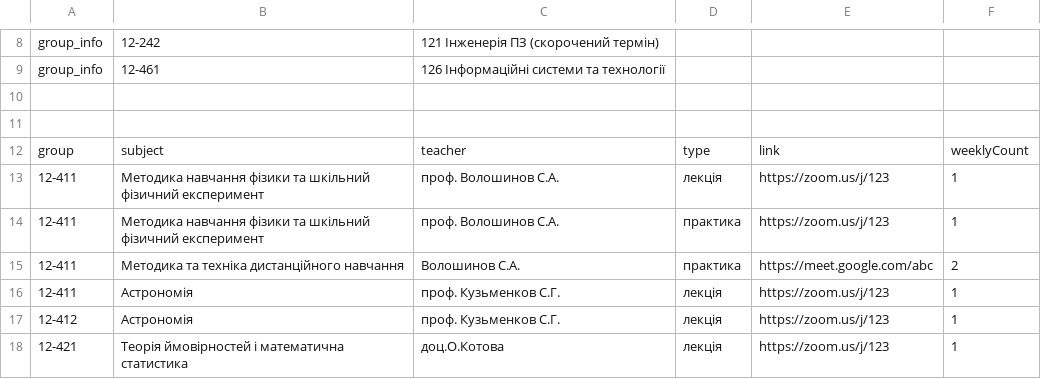
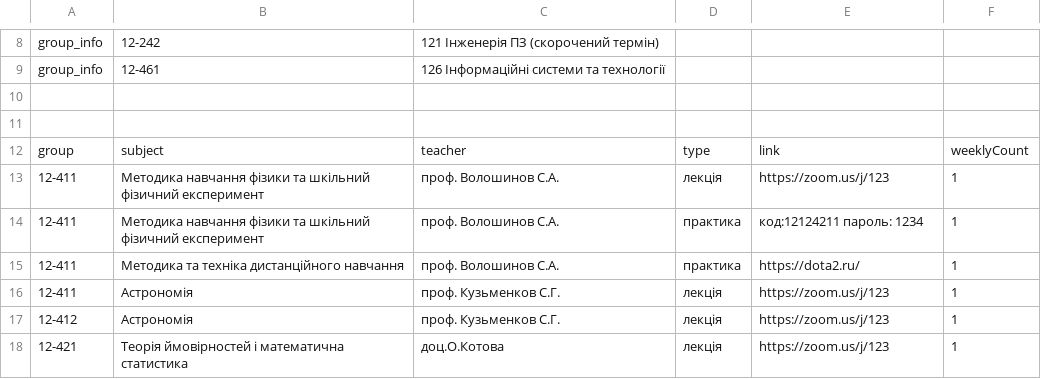
Before and after one commit to Ryadnov9/diplom-, a CSV file: schedule.csv, drawn as a sheet; only a part is shown, gaps mark what is left out.

```diff
--- a/schedule.csv
+++ b/schedule.csv
@@ -13,4 +13,4 @@ group,subject,teacher,type,link,weeklyCount
 12-411,Методика навчання фізики та шкільний фізичний експеримент,проф. Волошинов С.А.,лекція,https://zoom.us/j/123,1
-12-411,Методика навчання фізики та шкільний фізичний експеримент,проф. Волошинов С.А.,практика,https://zoom.us/j/123,1
-12-411,Методика та техніка дистанційного навчання,Волошинов С.А.,практика,https://meet.google.com/abc,2
+12-411,Методика навчання фізики та шкільний фізичний експеримент,проф. Волошинов С.А.,практика,код:12124211 пароль: 1234,1
+12-411,Методика та техніка дистанційного навчання,проф. Волошинов С.А.,практика,https://dota2.ru/,1
 12-411,Астрономія,проф. Кузьменков С.Г.,лекція,https://zoom.us/j/123,1
```
Also changed, not shown: 2 other files.
